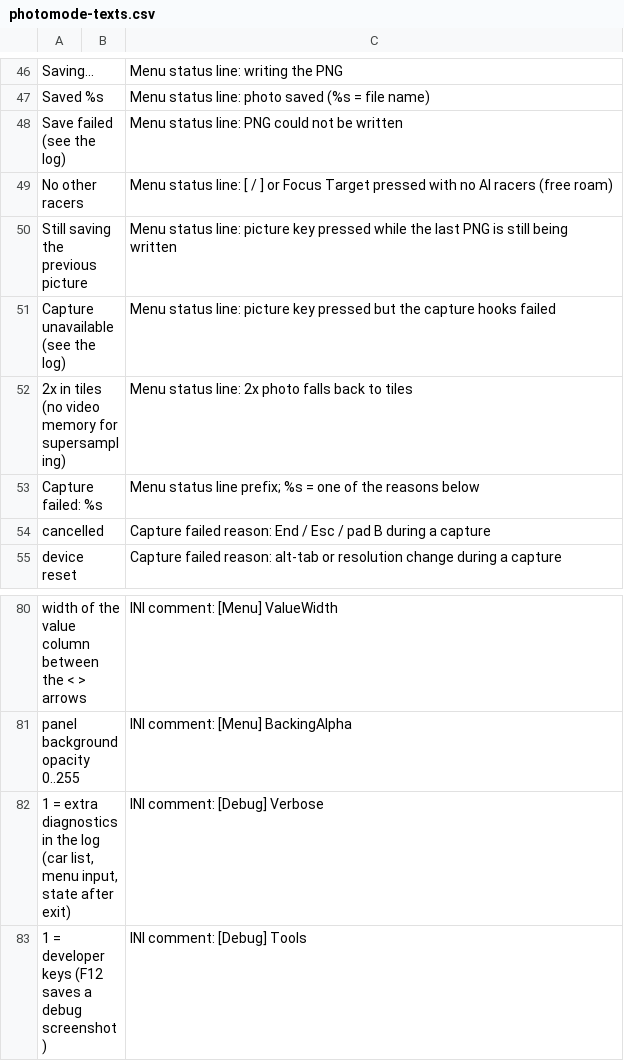
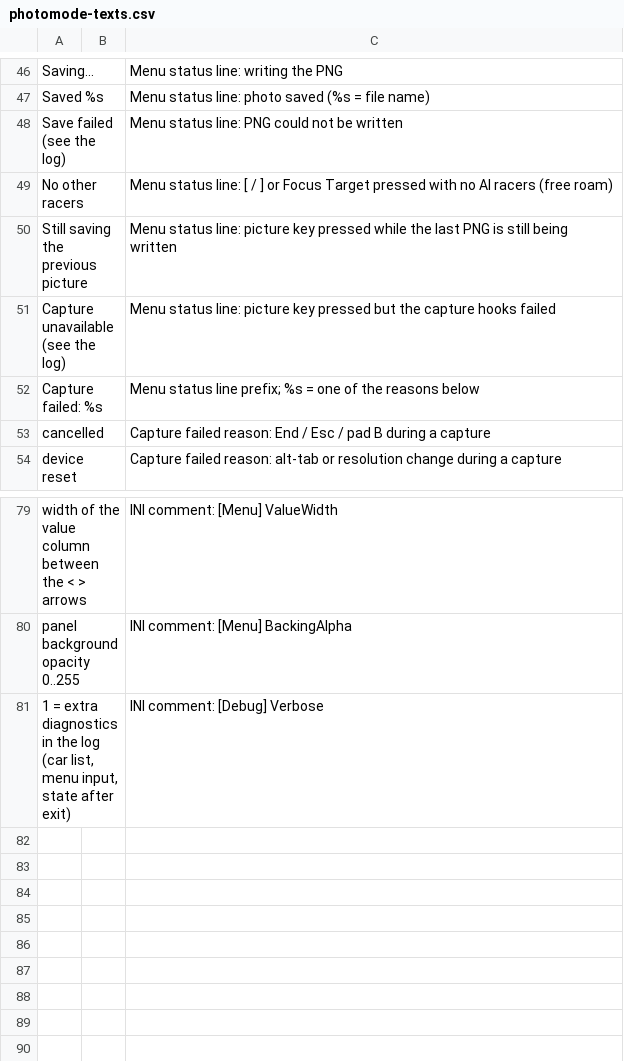
Before and after one commit to le-shark/nfsu2-photomode, a CSV file: release/photomode-texts.csv, drawn as a sheet; only a part is shown, gaps mark what is left out; the diff names each change by its address in the sheet, - before the commit and + after, or states it on an @@ line.

```diff
--- a/release/photomode-texts.csv
+++ b/release/photomode-texts.csv
-row 52: 2x in tiles (no video memory for supersampling) |  | Menu status line: 2x photo falls back to tiles
-row 83: 1 = developer keys (F12 saves a debug screenshot) |  | INI comment: [Debug] Tools
```
Also changed, not shown: 4 other files.
